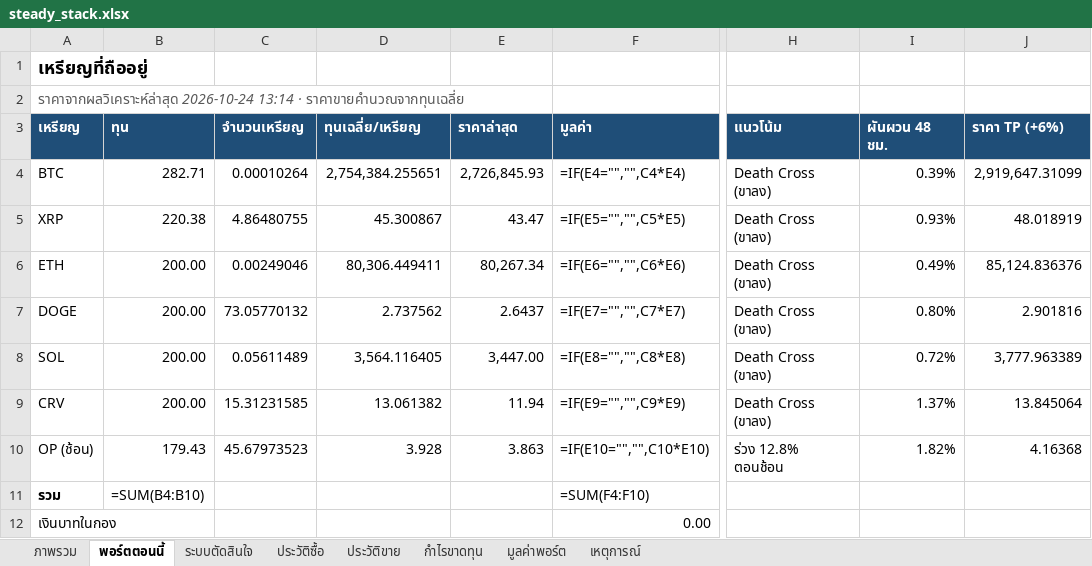
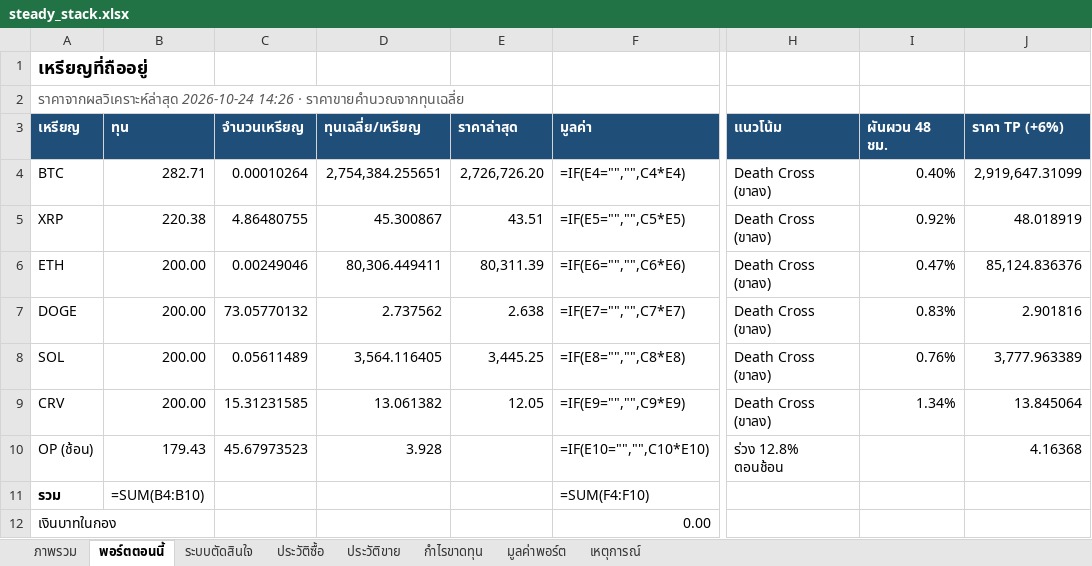
Before and after one commit to sutonakung-ops/BTC-ETH_THB_Alert, an Excel workbook: reports/steady_stack.xlsx, sheet พอร์ตตอนนี้, drawn as a sheet; only a part is shown, gaps mark what is left out; values as stored, in another font and other column widths than the file's, no borders; formulas without a stored value are shown as written; the diff names each change by its address in the sheet, - before the commit and + after, or states it on an @@ line.

```diff
--- a/reports/steady_stack.xlsx (sheet พอร์ตตอนนี้)
+++ b/reports/steady_stack.xlsx (sheet พอร์ตตอนนี้)
-A2 (เหรียญ): ราคาจากผลวิเคราะห์ล่าสุด 2026-10-24 13:14 · ราคาขายคำนวณจากทุนเฉลี่ย
+A2 (เหรียญ): ราคาจากผลวิเคราะห์ล่าสุด 2026-10-24 14:26 · ราคาขายคำนวณจากทุนเฉลี่ย
-E4 (ราคาล่าสุด): 2,726,845.93
+E4 (ราคาล่าสุด): 2,726,726.20
-I4 (ผันผวน 48 ชม.): 0.39%
+I4 (ผันผวน 48 ชม.): 0.40%
-E5 (ราคาล่าสุด): 43.47
+E5 (ราคาล่าสุด): 43.51
-I5 (ผันผวน 48 ชม.): 0.93%
+I5 (ผันผวน 48 ชม.): 0.92%
-E6 (ราคาล่าสุด): 80,267.34
+E6 (ราคาล่าสุด): 80,311.39
-I6 (ผันผวน 48 ชม.): 0.49%
+I6 (ผันผวน 48 ชม.): 0.47%
-E7 (ราคาล่าสุด): 2.6437
+E7 (ราคาล่าสุด): 2.638
-I7 (ผันผวน 48 ชม.): 0.80%
+I7 (ผันผวน 48 ชม.): 0.83%
-E8 (ราคาล่าสุด): 3,447.00
+E8 (ราคาล่าสุด): 3,445.25
-I8 (ผันผวน 48 ชม.): 0.72%
+I8 (ผันผวน 48 ชม.): 0.76%
-E9 (ราคาล่าสุด): 11.94
+E9 (ราคาล่าสุด): 12.05
-I9 (ผันผวน 48 ชม.): 1.37%
+I9 (ผันผวน 48 ชม.): 1.34%
-E10 (ราคาล่าสุด): 3.863
+E10 (ราคาล่าสุด): (empty)
-I10 (ผันผวน 48 ชม.): 1.82%
+I10 (ผันผวน 48 ชม.): (empty)
```
Also changed, not shown: sheet มูลค่าพอร์ต, sheet ภาพรวม, charts or pictures, 8 other files.
